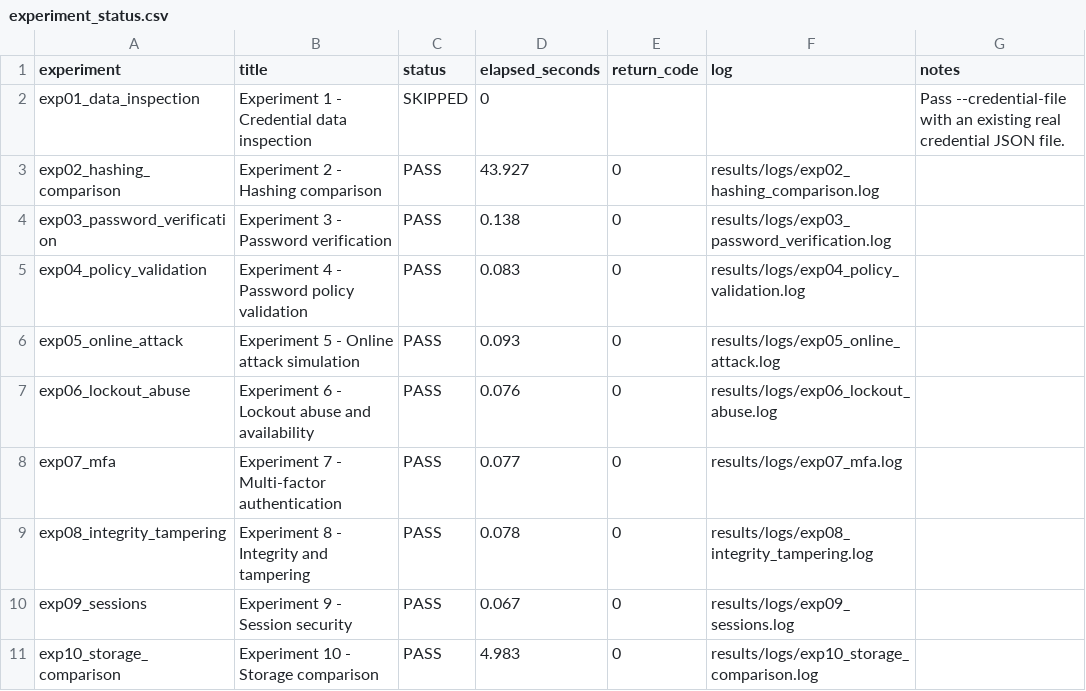
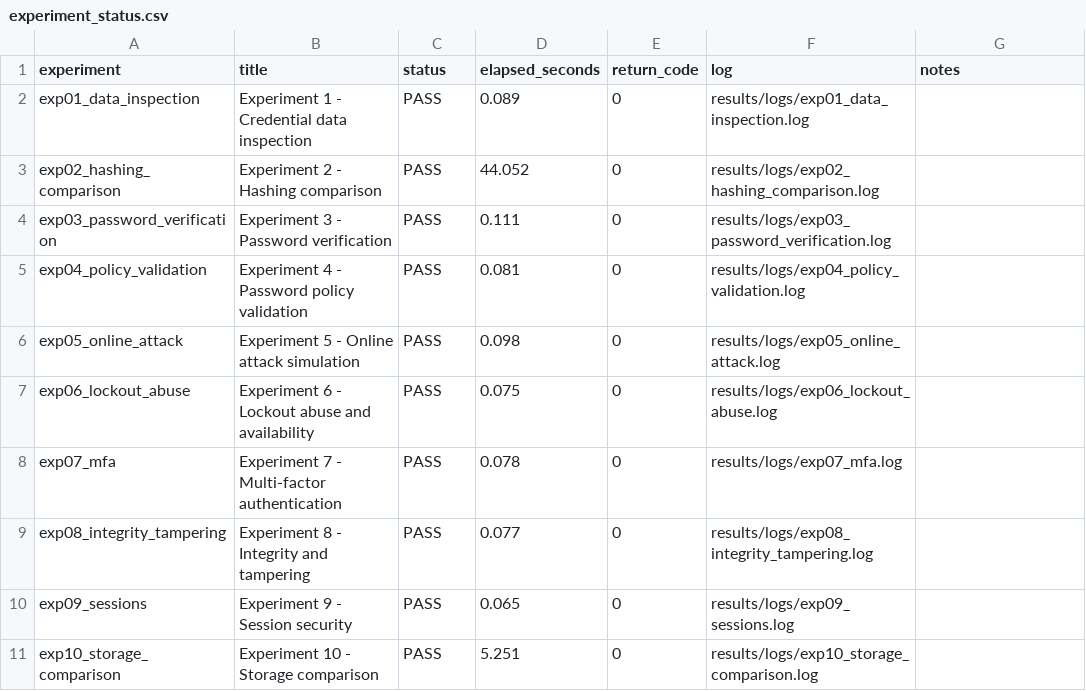
Before and after one commit to JamalUnsal/CS2413, a CSV file: results/raw/experiment_status.csv, drawn as a sheet.

Commit message:
updated results

```diff
--- a/results/raw/experiment_status.csv
+++ b/results/raw/experiment_status.csv
@@ -1,11 +1,11 @@
 experiment,title,status,elapsed_seconds,return_code,log,notes
-exp01_data_inspection,Experiment 1 - Credential data inspection,SKIPPED,0,,,Pass --credential-file with an existing real credential JSON file.
-exp02_hashing_comparison,Experiment 2 - Hashing comparison,PASS,43.927,0,results/logs/exp02_hashing_comparison.log,
-exp03_password_verification,Experiment 3 - Password verification,PASS,0.138,0,results/logs/exp03_password_verification.log,
-exp04_policy_validation,Experiment 4 - Password policy validation,PASS,0.083,0,results/logs/exp04_policy_validation.log,
-exp05_online_attack,Experiment 5 - Online attack simulation,PASS,0.093,0,results/logs/exp05_online_attack.log,
-exp06_lockout_abuse,Experiment 6 - Lockout abuse and availability,PASS,0.076,0,results/logs/exp06_lockout_abuse.log,
-exp07_mfa,Experiment 7 - Multi-factor authentication,PASS,0.077,0,results/logs/exp07_mfa.log,
-exp08_integrity_tampering,Experiment 8 - Integrity and tampering,PASS,0.078,0,results/logs/exp08_integrity_tampering.log,
-exp09_sessions,Experiment 9 - Session security,PASS,0.067,0,results/logs/exp09_sessions.log,
-exp10_storage_comparison,Experiment 10 - Storage comparison,PASS,4.983,0,results/logs/exp10_storage_comparison.log,
+exp01_data_inspection,Experiment 1 - Credential data inspection,PASS,0.089,0,results/logs/exp01_data_inspection.log,
+exp02_hashing_comparison,Experiment 2 - Hashing comparison,PASS,44.052,0,results/logs/exp02_hashing_comparison.log,
+exp03_password_verification,Experiment 3 - Password verification,PASS,0.111,0,results/logs/exp03_password_verification.log,
+exp04_policy_validation,Experiment 4 - Password policy validation,PASS,0.081,0,results/logs/exp04_policy_validation.log,
+exp05_online_attack,Experiment 5 - Online attack simulation,PASS,0.098,0,results/logs/exp05_online_attack.log,
+exp06_lockout_abuse,Experiment 6 - Lockout abuse and availability,PASS,0.075,0,results/logs/exp06_lockout_abuse.log,
+exp07_mfa,Experiment 7 - Multi-factor authentication,PASS,0.078,0,results/logs/exp07_mfa.log,
+exp08_integrity_tampering,Experiment 8 - Integrity and tampering,PASS,0.077,0,results/logs/exp08_integrity_tampering.log,
+exp09_sessions,Experiment 9 - Session security,PASS,0.065,0,results/logs/exp09_sessions.log,
+exp10_storage_comparison,Experiment 10 - Storage comparison,PASS,5.251,0,results/logs/exp10_storage_comparison.log,
```
Also changed, not shown: results/raw/hashing_results.csv, results/raw/storage_results.csv, 11 other files.
